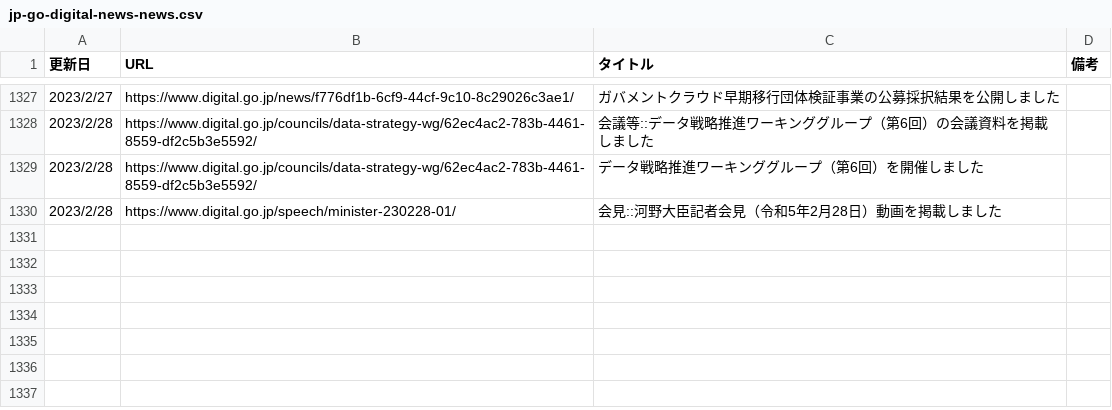
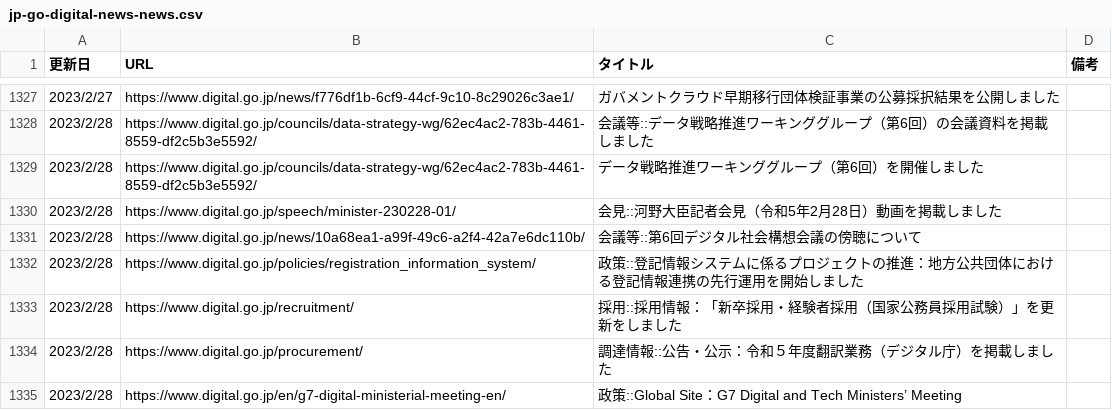
Before and after one commit to c-3lab/jp-go-digital-news, a CSV file: jp-go-digital-news-news.csv, drawn as a sheet; only a part is shown, gaps mark what is left out.

```diff
--- a/jp-go-digital-news-news.csv
+++ b/jp-go-digital-news-news.csv
@@ -1331 +1331,6 @@
 2023/2/28,https://www.digital.go.jp/speech/minister-230228-01/,会見::河野大臣記者会見（令和5年2月28日）動画を掲載しました
+2023/2/28,https://www.digital.go.jp/news/10a68ea1-a99f-49c6-a2f4-42a7e6dc110b/,会議等::第6回デジタル社会構想会議の傍聴について
+2023/2/28,https://www.digital.go.jp/policies/registration_information_system/,政策::登記情報システムに係るプロジェクトの推進：地方公共団体における登記情報連携の先行運用を開始しました
+2023/2/28,https://www.digital.go.jp/recruitment/,採用::採用情報：「新卒採用・経験者採用（国家公務員採用試験）」を更新をしました
+2023/2/28,https://www.digital.go.jp/procurement/,調達情報::公告・公示：令和５年度翻訳業務（デジタル庁）を掲載しました
+2023/2/28,https://www.digital.go.jp/en/g7-digital-ministerial-meeting-en/,政策::Global Site：G7 Digital and Tech Ministers’ Meeting
```
Also changed, not shown: jp-go-digital-news-procurement.csv.
